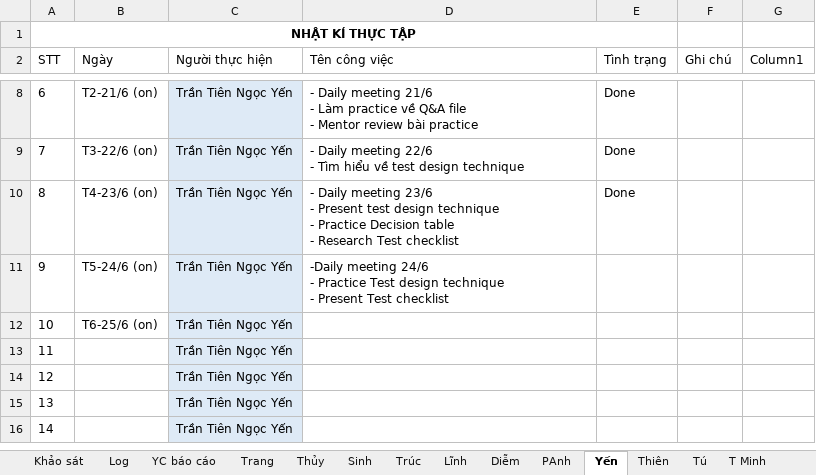
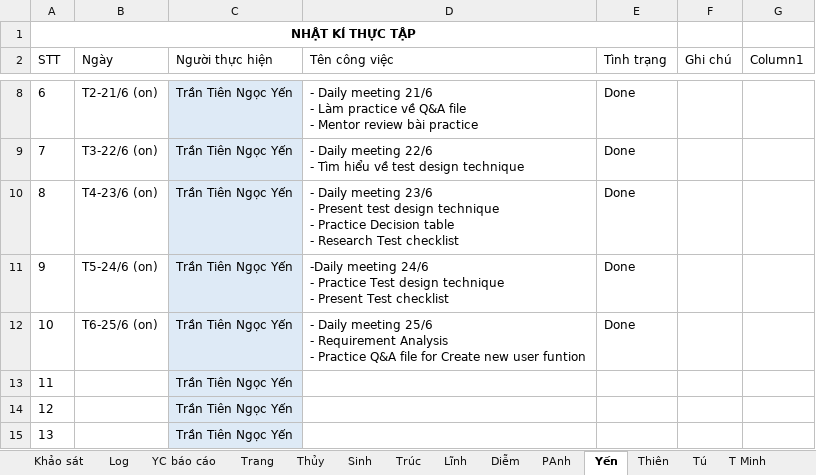
Before and after one commit to nhamct/TTNN44K, an Excel workbook: Tracking log.xlsx, sheet Yến, drawn as a sheet; only a part is shown, gaps mark what is left out; the shorter side is filled out with more unchanged rows; values as stored, in another font and other column widths than the file's, no borders; table styles not drawn; ↵ is a line break in a cell; the diff names each change by its address in the sheet, - before the commit and + after, or states it on an @@ line.

Commit message:
Update Tracking log.xlsx

```diff
--- a/Tracking log.xlsx (sheet Yến)
+++ b/Tracking log.xlsx (sheet Yến)
-E11:E12 (Tình trạng): (empty)
+E11:E12 (Tình trạng): Done
-D12 (Tên công việc): (empty)
+D12 (Tên công việc): - Daily meeting 25/6 ↵ - Requirement Analysis ↵ - Practice Q&A file for Create new user funtion
```
